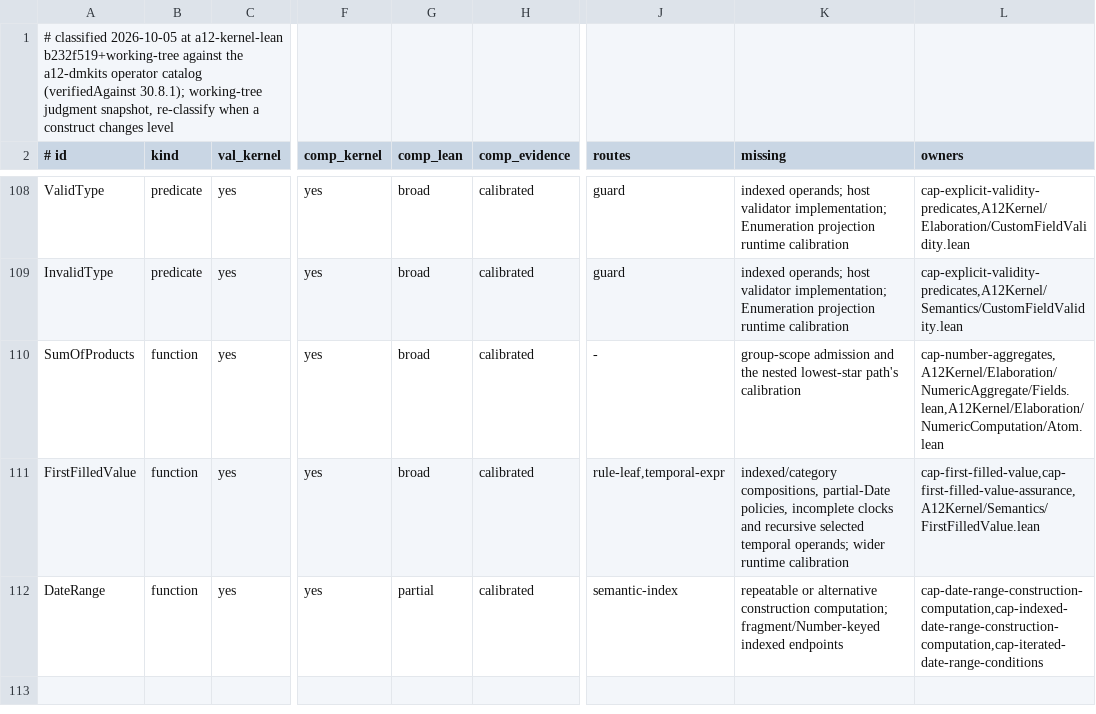
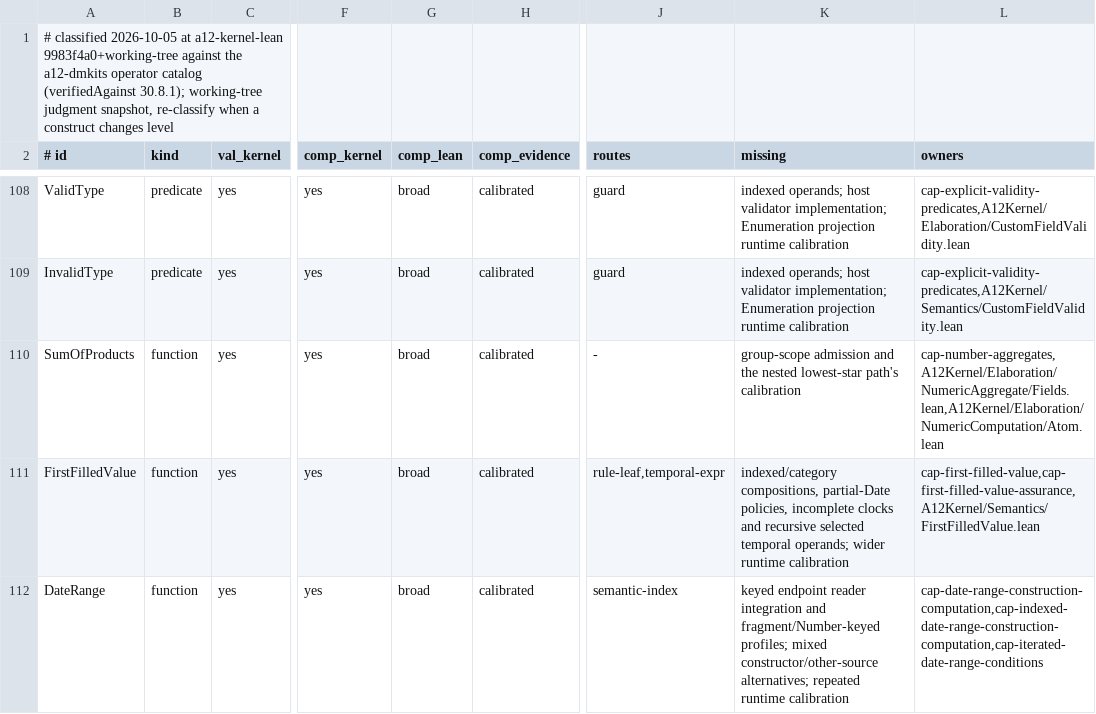
Before and after one commit to mbackschat/a12-kernel-lean, a TSV file: docs/CONFORMANCE-CONSTRUCTS.tsv, drawn as a sheet; only a part is shown, gaps mark what is left out; the diff names each change by its address in the sheet, - before the commit and + after, or states it on an @@ line.

Commit message:
feat(daterange): run constructors through computation tables
Share positional endpoint completion between scalar and bound constructors. The existing target table preserves first-match selection and makes constructor outputs visible to dependent computations with their empty and poison distinctions.

```diff
--- a/docs/CONFORMANCE-CONSTRUCTS.tsv
+++ b/docs/CONFORMANCE-CONSTRUCTS.tsv
-A1 (# id): …at a12-kernel-lean b232f519+working-tree against the…
+A1 (# id): …at a12-kernel-lean 9983f4a0+working-tree against the…
-G112 (comp_lean): partial
+G112 (comp_lean): broad
-K112 (missing): repeatable or alternative construction computation; fragment/Number-keyed indexed endpoints
+K112 (missing): keyed endpoint reader integration and fragment/Number-keyed profiles; mixed constructor/other-source alternatives; repeated runtime calibration
```
Also changed, not shown: 12 other files.
